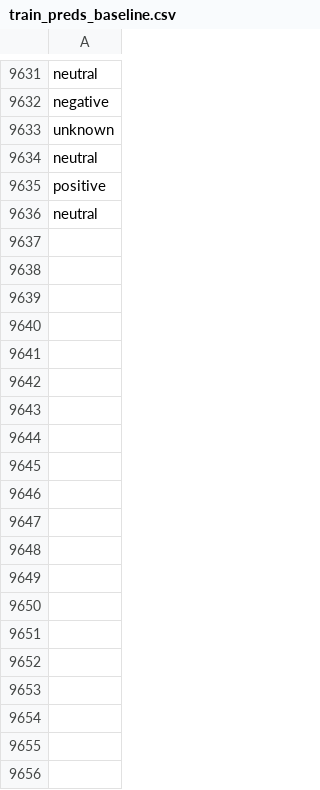
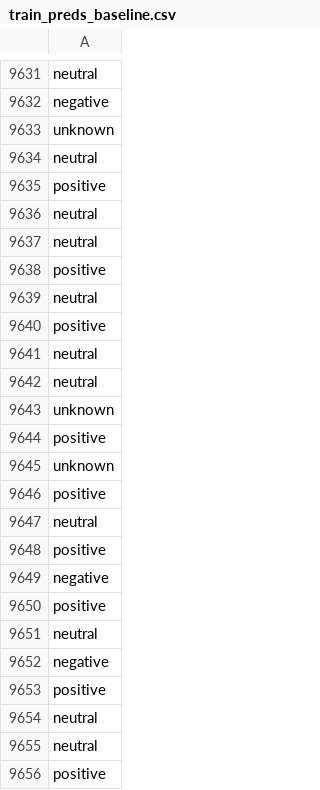
Before and after one commit to jonathand94/xcs224u_project_financial_sentiment, a CSV file: train_preds_baseline.csv, drawn as a sheet; only a part is shown, gaps mark what is left out; the diff covers the shown part only.

Commit message:
Add train_preds_baseline.csv in iteration 9750

```diff
--- a/train_preds_baseline.csv
+++ b/train_preds_baseline.csv
@@ -9636 +9636,21 @@ positive
 neutral
+neutral
+positive
+neutral
+positive
+neutral
+neutral
+unknown
+positive
+unknown
+positive
+neutral
+positive
+negative
+positive
+neutral
+negative
+positive
+neutral
+neutral
+positive
```
Also changed, not shown: 130 added rows elsewhere in this file.
